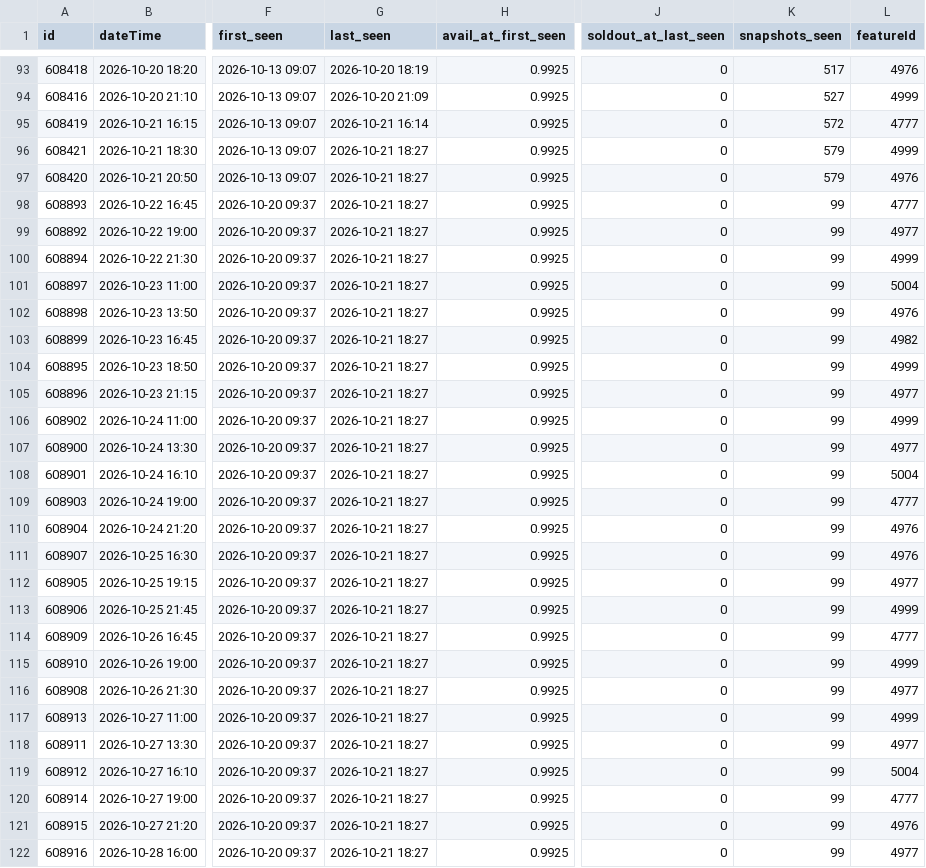
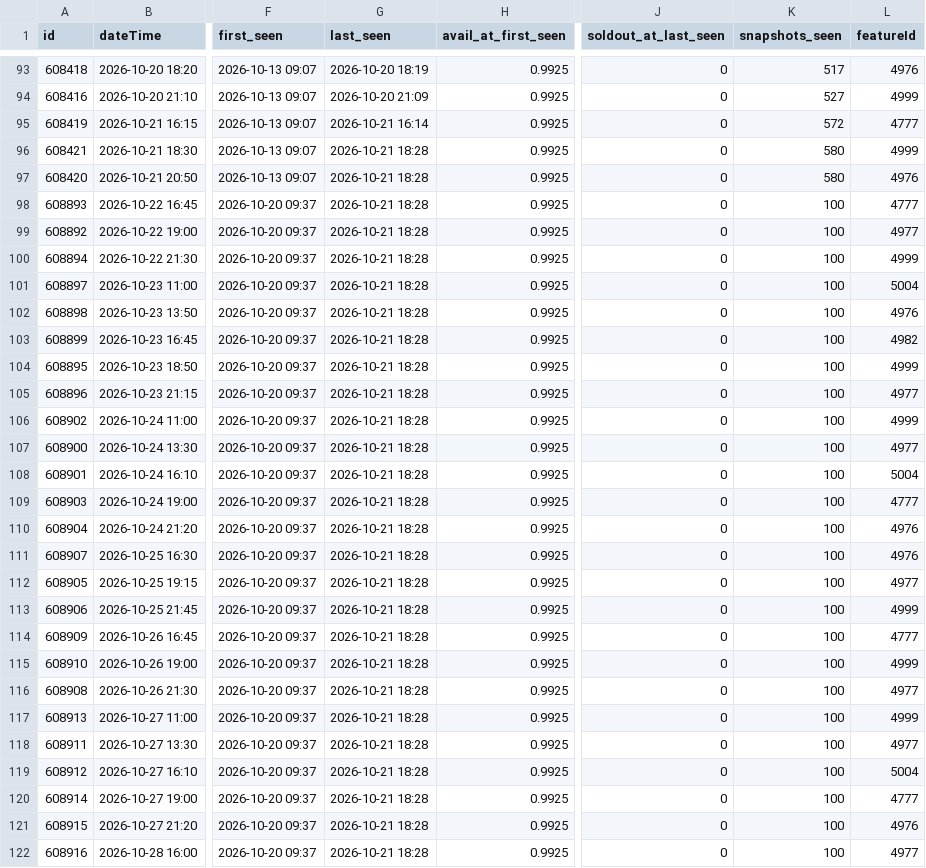
Before and after one commit to guy-go-ld/lev-smadar-tracker, a CSV file: data/presentations.csv, drawn as a sheet; only a part is shown, gaps mark what is left out; the diff covers the shown part only; the diff names each change by its address in the sheet, - before the commit and + after, or states it on an @@ line.

Commit message:
snapshot 2026-10-21 18:28

```diff
--- a/data/presentations.csv
+++ b/data/presentations.csv
-G96:G122 (last_seen): 2026-10-21 18:27
+G96:G122 (last_seen): 2026-10-21 18:28
-K96:K97 (snapshots_seen): 579
+K96:K97 (snapshots_seen): 580
-K98:K122 (snapshots_seen): 99
+K98:K122 (snapshots_seen): 100
```
Also changed, not shown: 4 edited cells elsewhere in this file, data/runs/2026-10.csv, data/snapshots-flat.csv, 3 other files.
